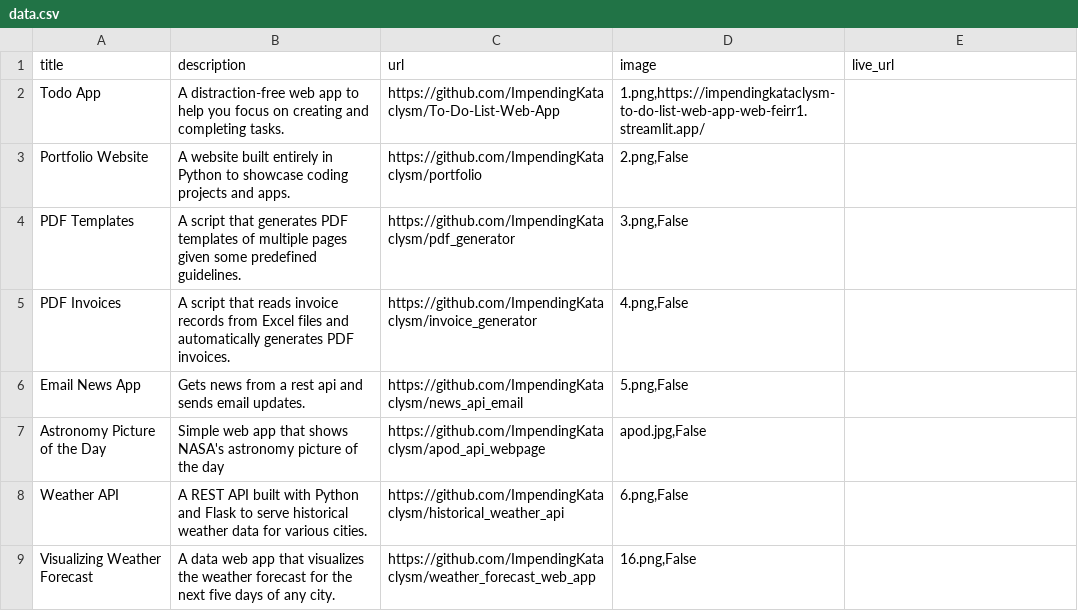
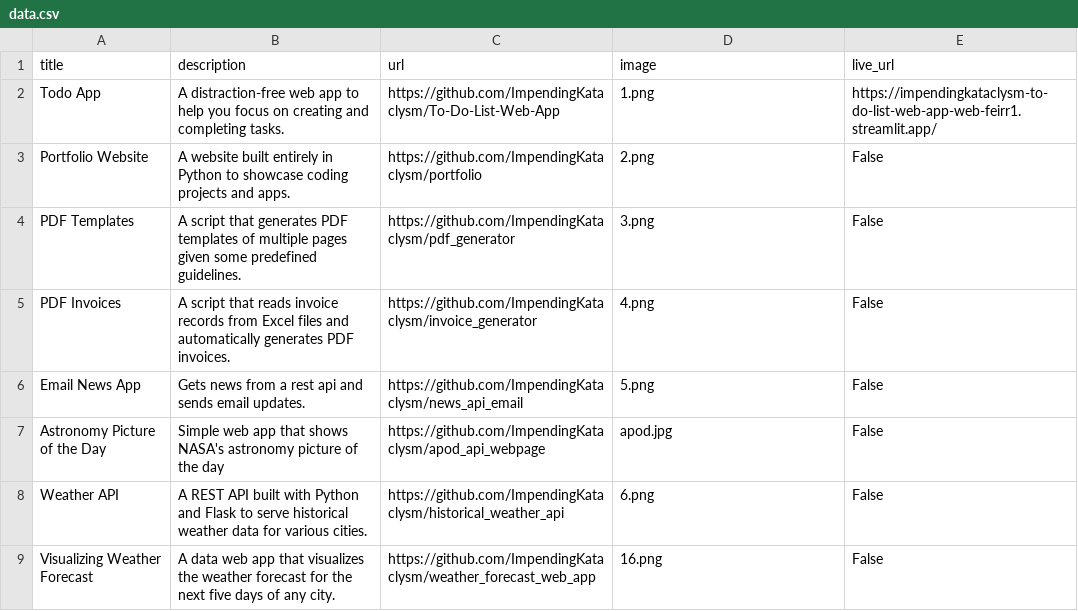
Before and after one commit to ImpendingKataclysm/portfolio, a CSV file: data.csv, drawn as a sheet.

Commit message:
Added live url column to app data and updated to-do list app live url

```diff
--- a/data.csv
+++ b/data.csv
@@ -1,9 +1,9 @@
 title;description;url;image;live_url
-Todo App;A distraction-free web app to help you focus on creating and completing tasks.;https://github.com/ImpendingKataclysm/To-Do-List-Web-App;1.png,https://impendingkataclysm-to-do-list-web-app-web-feirr1.streamlit.app/
-Portfolio Website;A website built entirely in Python to showcase coding projects and apps.;https://github.com/ImpendingKataclysm/portfolio;2.png,False
-PDF Templates;A script that generates PDF templates of multiple pages given some predefined guidelines.;https://github.com/ImpendingKataclysm/pdf_generator;3.png,False
-PDF Invoices;A script that reads invoice records from Excel files and automatically generates PDF invoices.;https://github.com/ImpendingKataclysm/invoice_generator;4.png,False
-Email News App;Gets news from a rest api and sends email updates.;https://github.com/ImpendingKataclysm/news_api_email;5.png,False
-Astronomy Picture of the Day;Simple web app that shows NASA's astronomy picture of the day;https://github.com/ImpendingKataclysm/apod_api_webpage;apod.jpg,False
-Weather API;A REST API built with Python and Flask to serve historical weather data for various cities.;https://github.com/ImpendingKataclysm/historical_weather_api;6.png,False
-Visualizing Weather Forecast;A data web app that visualizes the weather forecast for the next five days of any city.;https://github.com/ImpendingKataclysm/weather_forecast_web_app;16.png,False
+Todo App;A distraction-free web app to help you focus on creating and completing tasks.;https://github.com/ImpendingKataclysm/To-Do-List-Web-App;1.png;https://impendingkataclysm-to-do-list-web-app-web-feirr1.streamlit.app/
+Portfolio Website;A website built entirely in Python to showcase coding projects and apps.;https://github.com/ImpendingKataclysm/portfolio;2.png;False
+PDF Templates;A script that generates PDF templates of multiple pages given some predefined guidelines.;https://github.com/ImpendingKataclysm/pdf_generator;3.png;False
+PDF Invoices;A script that reads invoice records from Excel files and automatically generates PDF invoices.;https://github.com/ImpendingKataclysm/invoice_generator;4.png;False
+Email News App;Gets news from a rest api and sends email updates.;https://github.com/ImpendingKataclysm/news_api_email;5.png;False
+Astronomy Picture of the Day;Simple web app that shows NASA's astronomy picture of the day;https://github.com/ImpendingKataclysm/apod_api_webpage;apod.jpg;False
+Weather API;A REST API built with Python and Flask to serve historical weather data for various cities.;https://github.com/ImpendingKataclysm/historical_weather_api;6.png;False
+Visualizing Weather Forecast;A data web app that visualizes the weather forecast for the next five days of any city.;https://github.com/ImpendingKataclysm/weather_forecast_web_app;16.png;False
```
